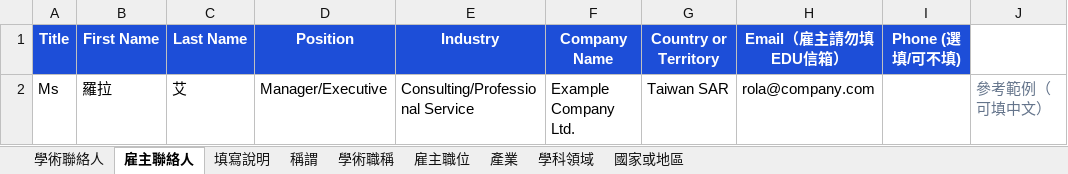
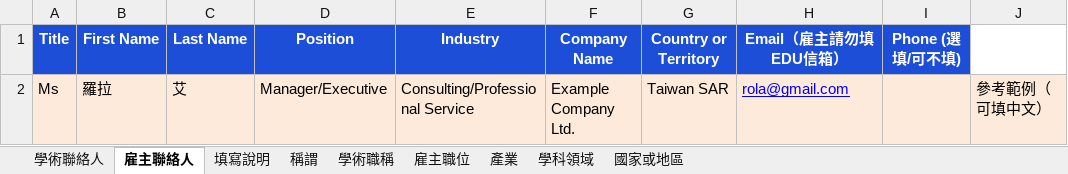
Before and after one commit to Sixshoes/qs-contact-submission, an Excel workbook: public/templates/QS_聯絡人匯入樣板.xlsx, sheet 雇主聯絡人, drawn as a sheet; values as stored, in another font and other column widths than the file's, no borders; the diff names each change by its address in the sheet, - before the commit and + after, or states it on an @@ line.

```diff
--- a/public/templates/QS_聯絡人匯入樣板.xlsx (sheet 雇主聯絡人)
+++ b/public/templates/QS_聯絡人匯入樣板.xlsx (sheet 雇主聯絡人)
-A2:J2 fill: none
+A2:J2 fill: #FDEADA
-H2 (Email（雇主請勿填EDU信箱）): rola@company.com
+H2 (Email（雇主請勿填EDU信箱）): rola@gmail.com
@@ H2 underline: off → on, text colour: black → #0000FF @@
@@ J2 italic: on → off, text colour: #64748B → black @@
```
Also changed, not shown: sheet 填寫說明, sheet 學術聯絡人, 2 other files.
